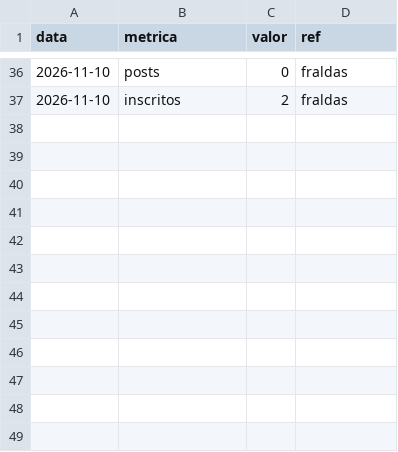
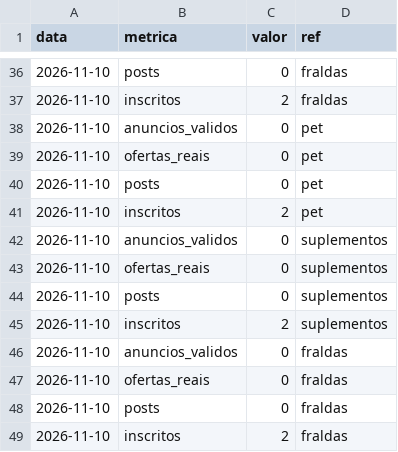
Before and after one commit to jeanluyac-sketch/preco-real, a CSV file: metricas.csv, drawn as a sheet; only a part is shown, gaps mark what is left out.

Commit message:
precos: 2026-11-10T0417

```diff
--- a/metricas.csv
+++ b/metricas.csv
@@ -37 +37,13 @@ data,metrica,valor,ref
 2026-11-10,inscritos,2,fraldas
+2026-11-10,anuncios_validos,0,pet
+2026-11-10,ofertas_reais,0,pet
+2026-11-10,posts,0,pet
+2026-11-10,inscritos,2,pet
+2026-11-10,anuncios_validos,0,suplementos
+2026-11-10,ofertas_reais,0,suplementos
+2026-11-10,posts,0,suplementos
+2026-11-10,inscritos,2,suplementos
+2026-11-10,anuncios_validos,0,fraldas
+2026-11-10,ofertas_reais,0,fraldas
+2026-11-10,posts,0,fraldas
+2026-11-10,inscritos,2,fraldas
```
